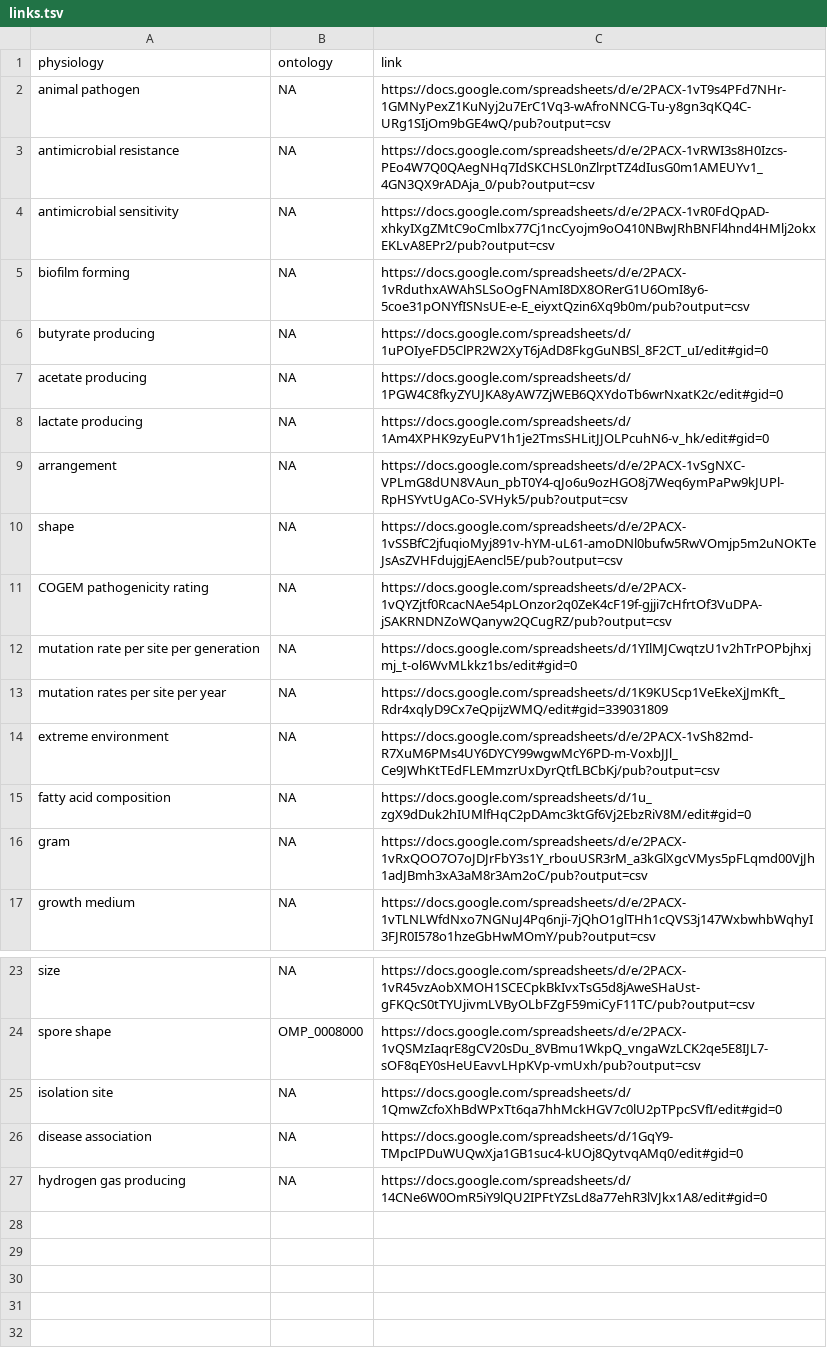
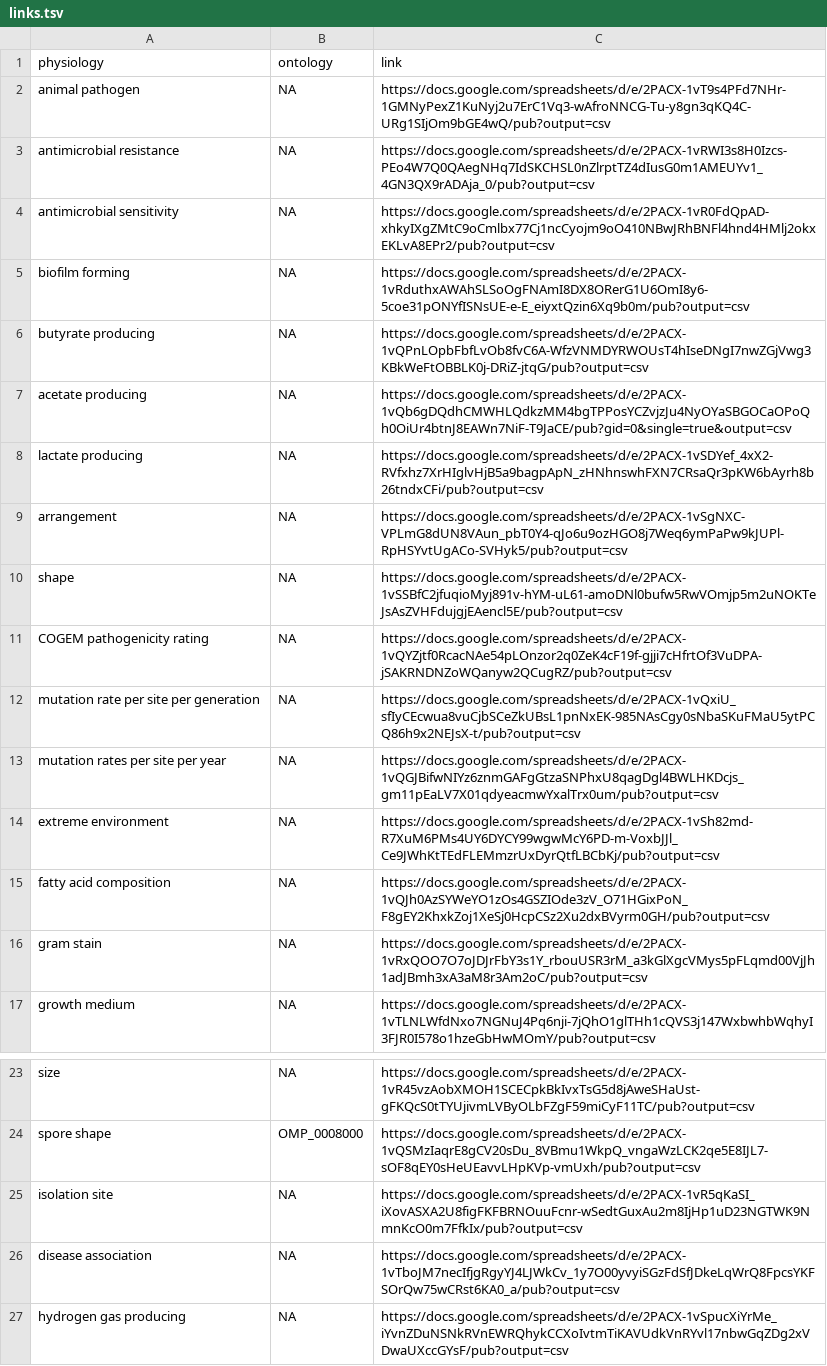
Before and after one commit to waldronlab/bugphyzz, a TSV file: inst/extdata/links.tsv, drawn as a sheet; only a part is shown, gaps mark what is left out.

Commit message:
Mored edits to links and attributes

```diff
--- a/inst/extdata/links.tsv
+++ b/inst/extdata/links.tsv
@@ -5,5 +5,5 @@
 "biofilm forming"	NA	"https://docs.google.com/spreadsheets/d/e/2PACX-1vRduthxAWAhSLSoOgFNAmI8DX8ORerG1U6OmI8y6-5coe31pONYfISNsUE-e-E_eiyxtQzin6Xq9b0m/pub?output=csv"
-"butyrate producing"	NA	"https://docs.google.com/spreadsheets/d/1uPOIyeFD5ClPR2W2XyT6jAdD8FkgGuNBSl_8F2CT_uI/edit#gid=0"
-"acetate producing"	NA	"https://docs.google.com/spreadsheets/d/1PGW4C8fkyZYUJKA8yAW7ZjWEB6QXYdoTb6wrNxatK2c/edit#gid=0"
-"lactate producing"	NA	"https://docs.google.com/spreadsheets/d/1Am4XPHK9zyEuPV1h1je2TmsSHLitJJOLPcuhN6-v_hk/edit#gid=0"
+"butyrate producing"	NA	"https://docs.google.com/spreadsheets/d/e/2PACX-1vQPnLOpbFbfLvOb8fvC6A-WfzVNMDYRWOUsT4hIseDNgI7nwZGjVwg3KBkWeFtOBBLK0j-DRiZ-jtqG/pub?output=csv"
+"acetate producing"	NA	"https://docs.google.com/spreadsheets/d/e/2PACX-1vQb6gDQdhCMWHLQdkzMM4bgTPPosYCZvjzJu4NyOYaSBGOCaOPoQh0OiUr4btnJ8EAWn7NiF-T9JaCE/pub?gid=0&single=true&output=csv"
+"lactate producing"	NA	"https://docs.google.com/spreadsheets/d/e/2PACX-1vSDYef_4xX2-RVfxhz7XrHIglvHjB5a9bagpApN_zHNhnswhFXN7CRsaQr3pKW6bAyrh8b26tndxCFi/pub?output=csv"
 "arrangement"	NA	"https://docs.google.com/spreadsheets/d/e/2PACX-1vSgNXC-VPLmG8dUN8VAun_pbT0Y4-qJo6u9ozHGO8j7Weq6ymPaPw9kJUPl-RpHSYvtUgACo-SVHyk5/pub?output=csv"
@@ -11,7 +11,7 @@
 "COGEM pathogenicity rating"	NA	"https://docs.google.com/spreadsheets/d/e/2PACX-1vQYZjtf0RcacNAe54pLOnzor2q0ZeK4cF19f-gjji7cHfrtOf3VuDPA-jSAKRNDNZoWQanyw2QCugRZ/pub?output=csv"
-"mutation rate per site per generation"	NA	"https://docs.google.com/spreadsheets/d/1YIlMJCwqtzU1v2hTrPOPbjhxjmj_t-ol6WvMLkkz1bs/edit#gid=0"
-"mutation rates per site per year"	NA	"https://docs.google.com/spreadsheets/d/1K9KUScp1VeEkeXjJmKft_Rdr4xqlyD9Cx7eQpijzWMQ/edit#gid=339031809"
+"mutation rate per site per generation"	NA	"https://docs.google.com/spreadsheets/d/e/2PACX-1vQxiU_sfIyCEcwua8vuCjbSCeZkUBsL1pnNxEK-985NAsCgy0sNbaSKuFMaU5ytPCQ86h9x2NEJsX-t/pub?output=csv"
+"mutation rates per site per year"	NA	"https://docs.google.com/spreadsheets/d/e/2PACX-1vQGJBifwNIYz6znmGAFgGtzaSNPhxU8qagDgl4BWLHKDcjs_gm11pEaLV7X01qdyeacmwYxalTrx0um/pub?output=csv"
 "extreme environment"	NA	"https://docs.google.com/spreadsheets/d/e/2PACX-1vSh82md-R7XuM6PMs4UY6DYCY99wgwMcY6PD-m-VoxbJJl_Ce9JWhKtTEdFLEMmzrUxDyrQtfLBCbKj/pub?output=csv"
-"fatty acid composition"	NA	"https://docs.google.com/spreadsheets/d/1u_zgX9dDuk2hIUMlfHqC2pDAmc3ktGf6Vj2EbzRiV8M/edit#gid=0"
-"gram"	NA	"https://docs.google.com/spreadsheets/d/e/2PACX-1vRxQOO7O7oJDJrFbY3s1Y_rbouUSR3rM_a3kGlXgcVMys5pFLqmd00VjJh1adJBmh3xA3aM8r3Am2oC/pub?output=csv"
+"fatty acid composition"	NA	"https://docs.google.com/spreadsheets/d/e/2PACX-1vQJh0AzSYWeYO1zOs4GSZIOde3zV_O71HGixPoN_F8gEY2KhxkZoj1XeSj0HcpCSz2Xu2dxBVyrm0GH/pub?output=csv"
+"gram stain"	NA	"https://docs.google.com/spreadsheets/d/e/2PACX-1vRxQOO7O7oJDJrFbY3s1Y_rbouUSR3rM_a3kGlXgcVMys5pFLqmd00VjJh1adJBmh3xA3aM8r3Am2oC/pub?output=csv"
 "growth medium"	NA	"https://docs.google.com/spreadsheets/d/e/2PACX-1vTLNLWfdNxo7NGNuJ4Pq6nji-7jQhO1glTHh1cQVS3j147WxbwhbWqhyI3FJR0I578o1hzeGbHwMOmY/pub?output=csv"
@@ -24,4 +24,4 @@
 "spore shape"	OMP_0008000	"https://docs.google.com/spreadsheets/d/e/2PACX-1vQSMzIaqrE8gCV20sDu_8VBmu1WkpQ_vngaWzLCK2qe5E8IJL7-sOF8qEY0sHeUEavvLHpKVp-vmUxh/pub?output=csv"
-"isolation site"	NA	"https://docs.google.com/spreadsheets/d/1QmwZcfoXhBdWPxTt6qa7hhMckHGV7c0lU2pTPpcSVfI/edit#gid=0"
-"disease association"	NA	"https://docs.google.com/spreadsheets/d/1GqY9-TMpcIPDuWUQwXja1GB1suc4-kUOj8QytvqAMq0/edit#gid=0"
-"hydrogen gas producing"	NA	"https://docs.google.com/spreadsheets/d/14CNe6W0OmR5iY9lQU2IPFtYZsLd8a77ehR3lVJkx1A8/edit#gid=0"
+"isolation site"	NA	"https://docs.google.com/spreadsheets/d/e/2PACX-1vR5qKaSI_iXovASXA2U8figFKFBRNOuuFcnr-wSedtGuxAu2m8IjHp1uD23NGTWK9NmnKcO0m7FfkIx/pub?output=csv"
+"disease association"	NA	"https://docs.google.com/spreadsheets/d/e/2PACX-1vTboJM7necIfjgRgyYJ4LJWkCv_1y7O00yvyiSGzFdSfJDkeLqWrQ8FpcsYKFSOrQw75wCRst6KA0_a/pub?output=csv"
+"hydrogen gas producing"	NA	"https://docs.google.com/spreadsheets/d/e/2PACX-1vSpucXiYrMe_iYvnZDuNSNkRVnEWRQhykCCXoIvtmTiKAVUdkVnRYvl17nbwGqZDg2xVDwaUXccGYsF/pub?output=csv"
```
Also changed, not shown: inst/extdata/attributes.tsv.
